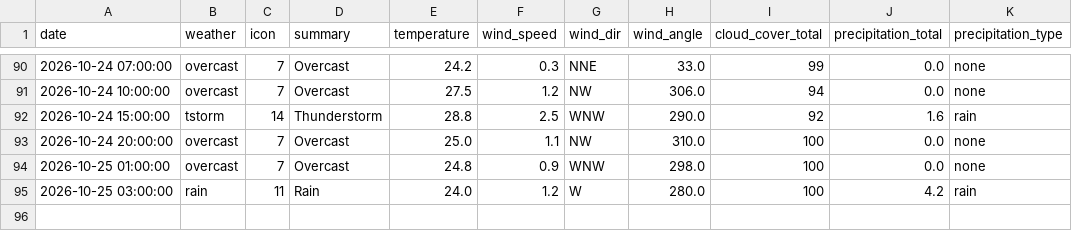
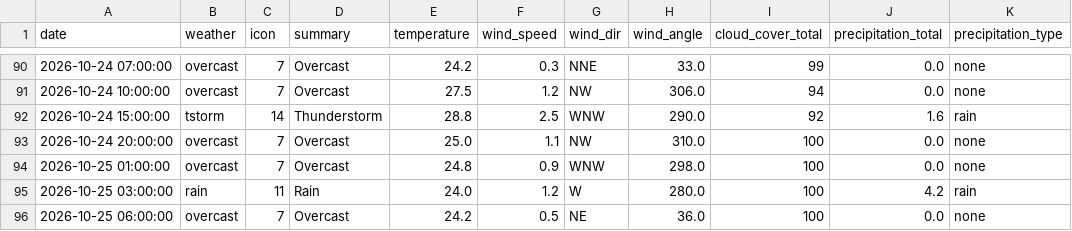
Before and after one commit to raynonpo/Project-Air, a CSV file: hourly_Weather_data.csv, drawn as a sheet; only a part is shown, gaps mark what is left out.

```diff
--- a/hourly_Weather_data.csv
+++ b/hourly_Weather_data.csv
@@ -95 +95,2 @@ date,weather,icon,summary,temperature,wind_speed,wind_dir,wind_angle,cloud_cover
 2026-10-25 03:00:00,rain,11,Rain,24.0,1.2,W,280.0,100,4.2,rain
+2026-10-25 06:00:00,overcast,7,Overcast,24.2,0.5,NE,36.0,100,0.0,none
```
Also changed, not shown: hourly_air_quality.csv.
